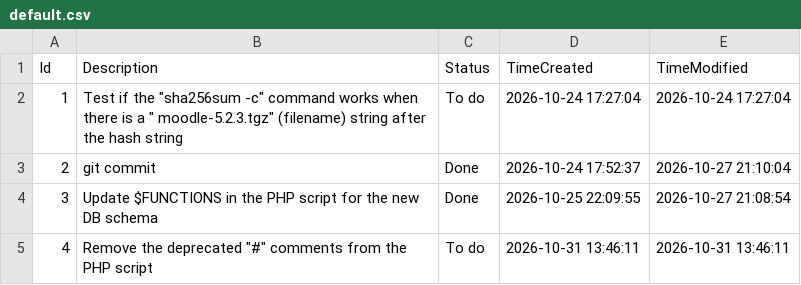
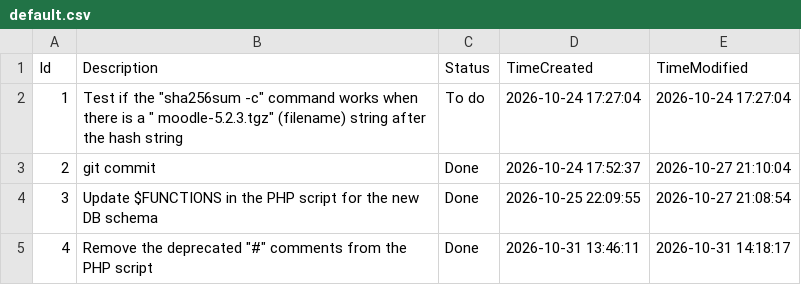
Before and after one commit to ik2221/moodle-bootstrapper, a CSV file: .tasks/default.csv, drawn as a sheet.

```diff
--- a/.tasks/default.csv
+++ b/.tasks/default.csv
@@ -4,2 +4,2 @@ Id,Description,Status,TimeCreated,TimeModified
 3,Update $FUNCTIONS in the PHP script for the new DB schema,Done,2026-10-25 22:09:55,2026-10-27 21:08:54
-4,"Remove the deprecated ""#"" comments from the PHP script",To do,2026-10-31 13:46:11,2026-10-31 13:46:11
+4,"Remove the deprecated ""#"" comments from the PHP script",Done,2026-10-31 13:46:11,2026-10-31 14:18:17
```
Also changed, not shown: 1 other file.
